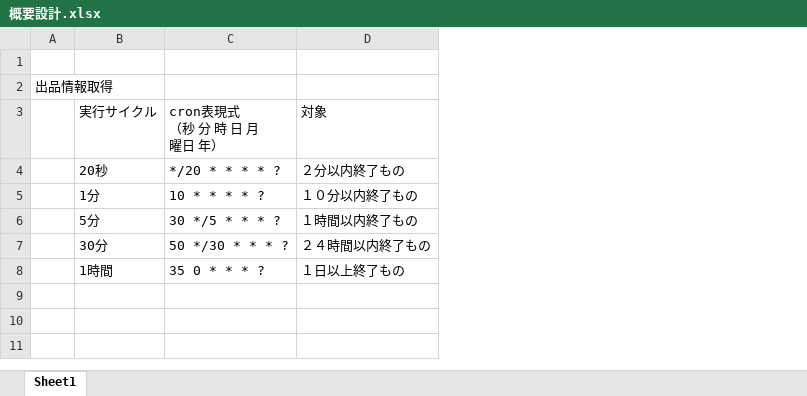
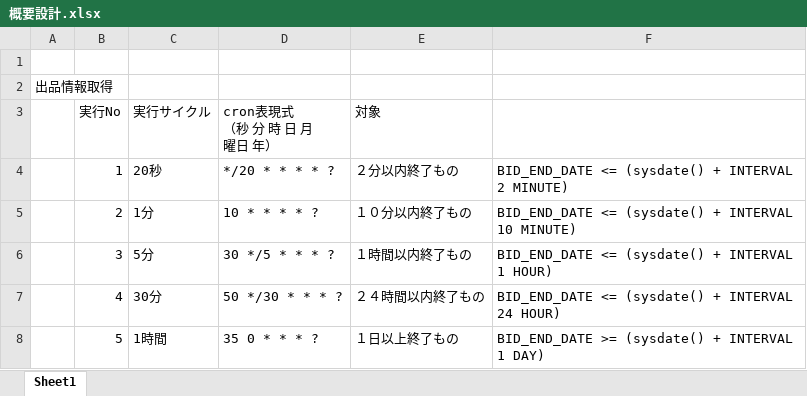
Before and after one commit to boysnow/RuoYi-Vue, an Excel workbook: ruoyi-aucper/document/概要設計.xlsx, sheet Sheet1, drawn as a sheet; values as stored, in another font and other column widths than the file's, no borders; the diff names each change by its address in the sheet, - before the commit and + after, or states it on an @@ line.

```diff
--- a/ruoyi-aucper/document/概要設計.xlsx (sheet Sheet1)
+++ b/ruoyi-aucper/document/概要設計.xlsx (sheet Sheet1)
+column B (実行No), rows 4-8: 1 | 2 | 3 | 4 | 5
+column F, rows 4-8: BID_END_DATE <= (sysdate() + INTERVAL 2 MINUTE) | BID_END_DATE <= (sysdate() + INTERVAL 10 MINUTE) | BID_END_DATE <= (sysdate() + INTERVAL 1 HOUR) | BID_END_DATE <= (sysdate() + INTERVAL 24 HOUR) | BID_END_DATE >= (sysdate() + INTERVAL 1 DAY)
```
Also changed, not shown: 6 other files.
